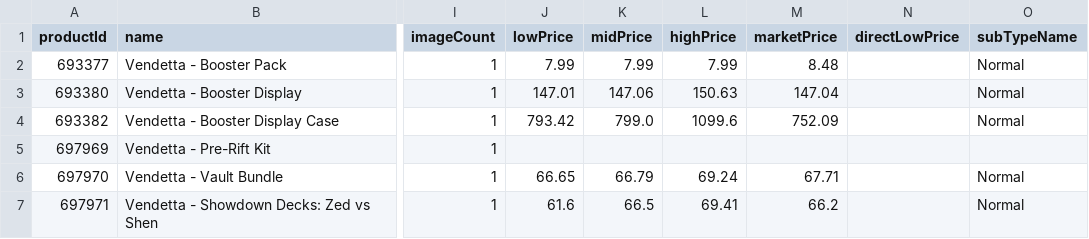
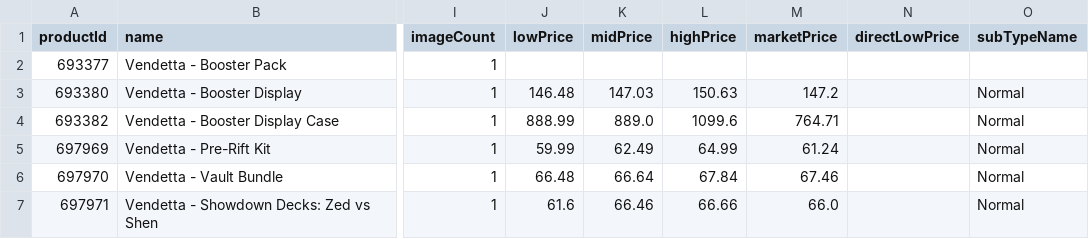
Before and after one commit to Max-Escaler/riftrades, a CSV file: public/price-guide/set_1.csv, drawn as a sheet; only a part is shown, gaps mark what is left out; the diff names each change by its address in the sheet, - before the commit and + after, or states it on an @@ line.

```diff
--- a/public/price-guide/set_1.csv
+++ b/public/price-guide/set_1.csv
-J2 (lowPrice): 7.99
+J2 (lowPrice): (empty)
-K2 (midPrice): 7.99
+K2 (midPrice): (empty)
-L2 (highPrice): 7.99
+L2 (highPrice): (empty)
-M2 (marketPrice): 8.48
+M2 (marketPrice): (empty)
-O2 (subTypeName): Normal
+O2 (subTypeName): (empty)
-J3 (lowPrice): 147.01
+J3 (lowPrice): 146.48
-K3 (midPrice): 147.06
+K3 (midPrice): 147.03
-M3 (marketPrice): 147.04
+M3 (marketPrice): 147.2
-J4 (lowPrice): 793.42
+J4 (lowPrice): 888.99
-K4 (midPrice): 799.0
+K4 (midPrice): 889.0
-M4 (marketPrice): 752.09
+M4 (marketPrice): 764.71
-J5 (lowPrice): (empty)
+J5 (lowPrice): 59.99
-K5 (midPrice): (empty)
+K5 (midPrice): 62.49
-L5 (highPrice): (empty)
+L5 (highPrice): 64.99
-M5 (marketPrice): (empty)
+M5 (marketPrice): 61.24
-O5 (subTypeName): (empty)
+O5 (subTypeName): Normal
-J6 (lowPrice): 66.65
+J6 (lowPrice): 66.48
-K6 (midPrice): 66.79
+K6 (midPrice): 66.64
-L6 (highPrice): 69.24
+L6 (highPrice): 67.84
-M6 (marketPrice): 67.71
+M6 (marketPrice): 67.46
-K7 (midPrice): 66.5
+K7 (midPrice): 66.46
-L7 (highPrice): 69.41
+L7 (highPrice): 66.66
-M7 (marketPrice): 66.2
+M7 (marketPrice): 66.0
```
Also changed, not shown: public/price-guide/set_2.csv, public/price-guide/set_3.csv, 9 other files.
